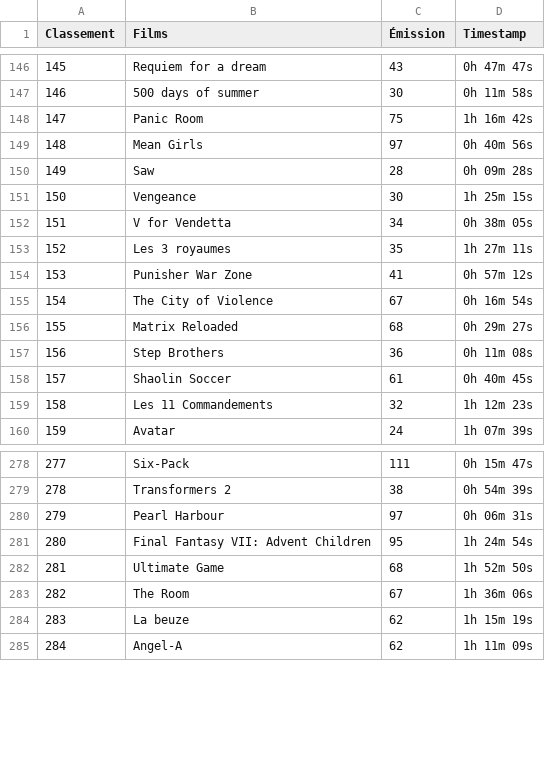
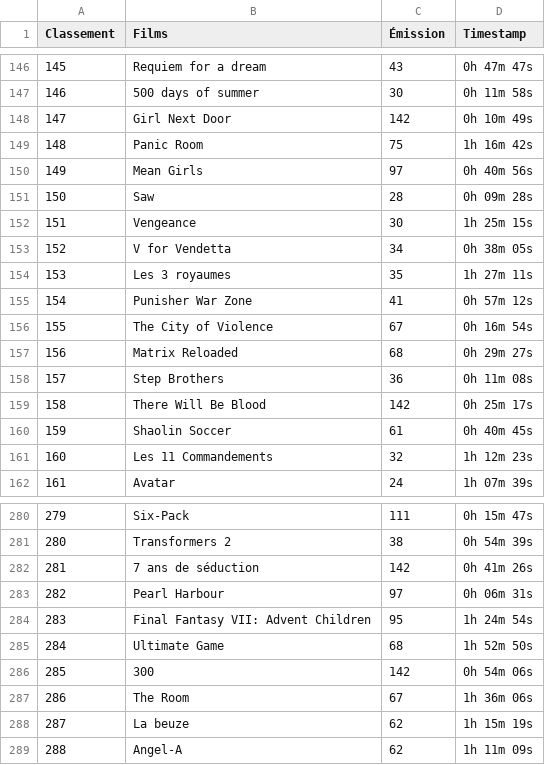
Before and after one commit to supercinemarbre/supercinemarbre.github.io, a CSV file: importer/data/timestamps2000.csv, drawn as a sheet; only a part is shown, gaps mark what is left out; addresses are those after the commit; the diff names each change by its address in the sheet, - before the commit and + after, or states it on an @@ line.

```diff
--- a/importer/data/timestamps2000.csv
+++ b/importer/data/timestamps2000.csv
+row 148: 147 | Girl Next Door | 142 | 0h 10m 49s
@@ column A (Classement) renumbered from row 149 down @@
+row 159: 158 | There Will Be Blood | 142 | 0h 25m 17s
+row 282: 281 | 7 ans de séduction | 142 | 0h 41m 26s
+row 286: 285 | 300 | 142 | 0h 54m 06s
```
Also changed, not shown: 5 other files.
